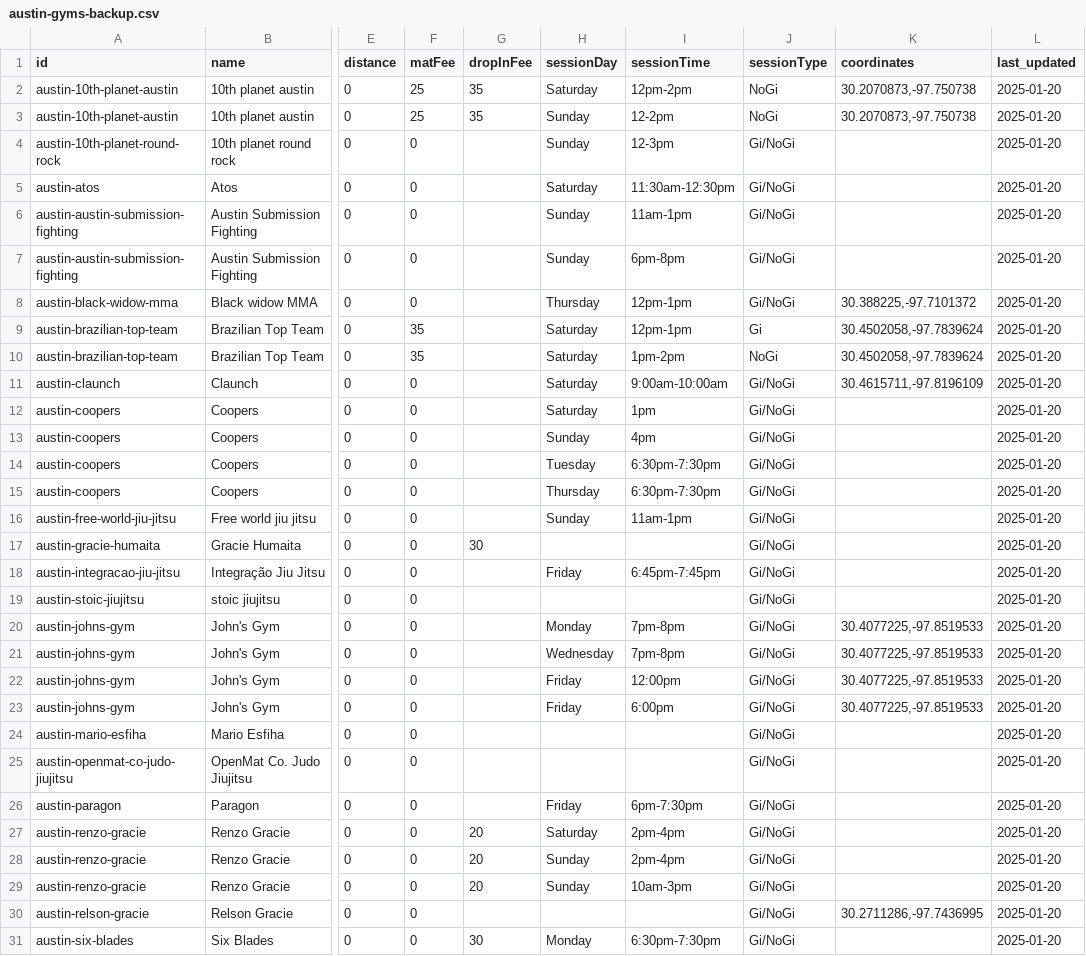
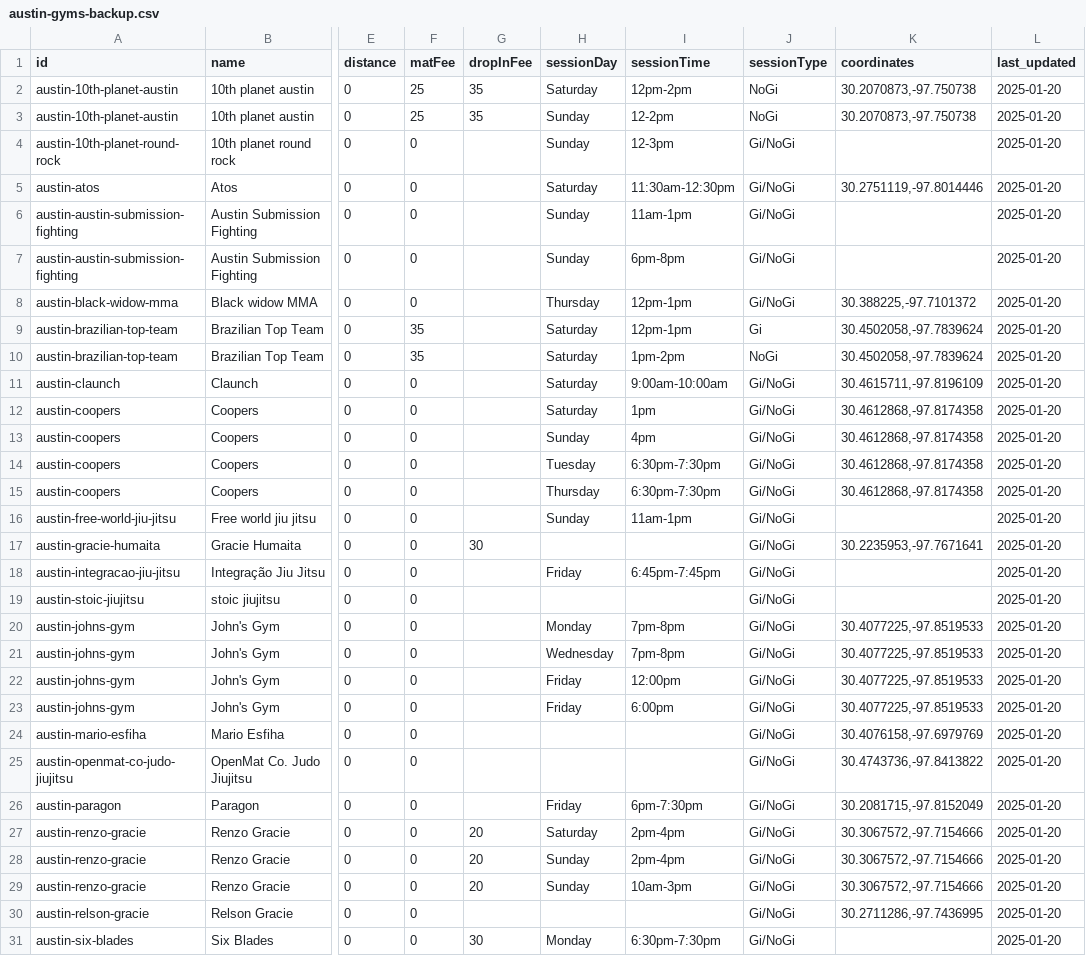
Before and after one commit to victorbabiuc/Find-Jiu-Jitsu, a CSV file: data/austin-gyms-backup.csv, drawn as a sheet; only a part is shown, gaps mark what is left out; the diff names each change by its address in the sheet, - before the commit and + after, or states it on an @@ line.

```diff
--- a/data/austin-gyms-backup.csv
+++ b/data/austin-gyms-backup.csv
-K5 (coordinates): (empty)
+K5 (coordinates): 30.2751119,-97.8014446
-K12:K15 (coordinates): (empty)
+K12:K15 (coordinates): 30.4612868,-97.8174358
-K17 (coordinates): (empty)
+K17 (coordinates): 30.2235953,-97.7671641
-K24 (coordinates): (empty)
+K24 (coordinates): 30.4076158,-97.6979769
-K25 (coordinates): (empty)
+K25 (coordinates): 30.4743736,-97.8413822
-K26 (coordinates): (empty)
+K26 (coordinates): 30.2081715,-97.8152049
-K27:K29 (coordinates): (empty)
+K27:K29 (coordinates): 30.3067572,-97.7154666
```
Also changed, not shown: 23 other files.
